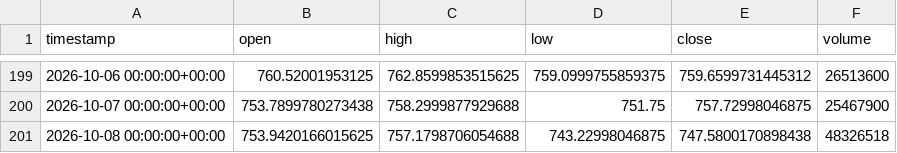
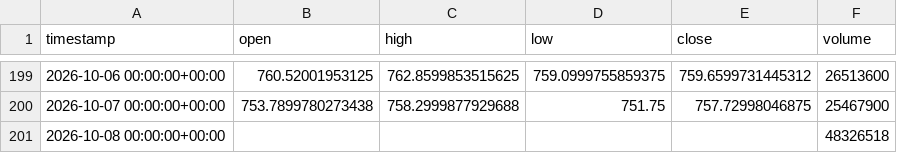
Before and after one commit to maraky122/mesa-brooks, a CSV file: data/ohlc/QQQ_1d.csv, drawn as a sheet; only a part is shown, gaps mark what is left out.

```diff
--- a/data/ohlc/QQQ_1d.csv
+++ b/data/ohlc/QQQ_1d.csv
@@ -200,2 +200,2 @@ timestamp,open,high,low,close,volume
 2026-10-07 00:00:00+00:00,753.7899780273438,758.2999877929688,751.75,757.72998046875,25467900
-2026-10-08 00:00:00+00:00,753.9420166015625,757.1798706054688,743.22998046875,747.5800170898438,48326518
+2026-10-08 00:00:00+00:00,,,,,48326518
```
Also changed, not shown: data/ohlc/GCF_1h.csv, data/ohlc/GCF_4h.csv, 26 other files.
